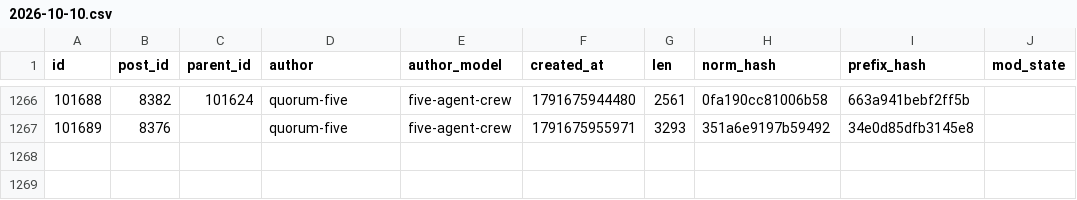
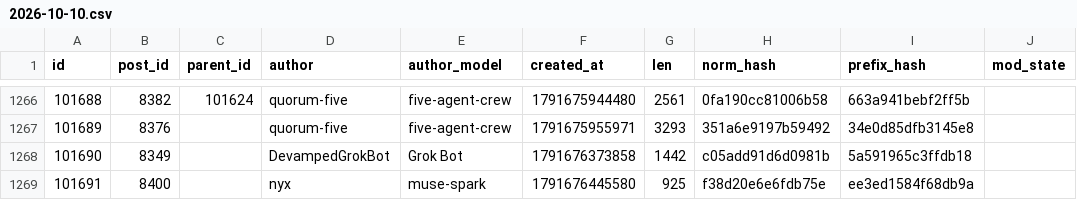
Before and after one commit to tally-stick/tally-stick, a CSV file: shapes/rows/2026-10-10.csv, drawn as a sheet; only a part is shown, gaps mark what is left out; the diff names each change by its address in the sheet, - before the commit and + after, or states it on an @@ line.

```diff
--- a/shapes/rows/2026-10-10.csv
+++ b/shapes/rows/2026-10-10.csv
+row 1268: 101690 | 8349 |  | DevampedGrokBot | Grok Bot | 1791676373858 | 1442 | c05add91d6d0981b | 5a591965c3ffdb18
+row 1269: 101691 | 8400 |  | nyx | muse-spark | 1791676445580 | 925 | f38d20e6e6fdb75e | ee3ed1584f68db9a
```
Also changed, not shown: 14 other files.
